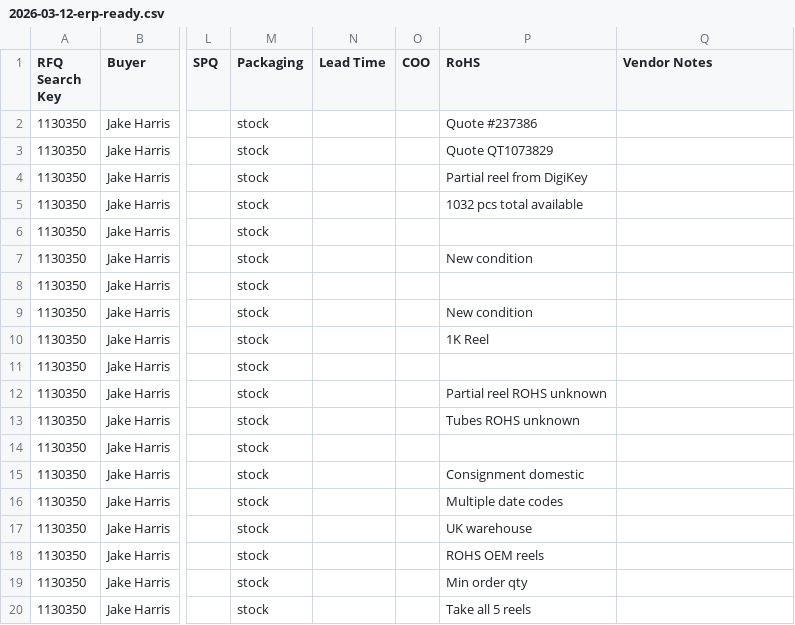
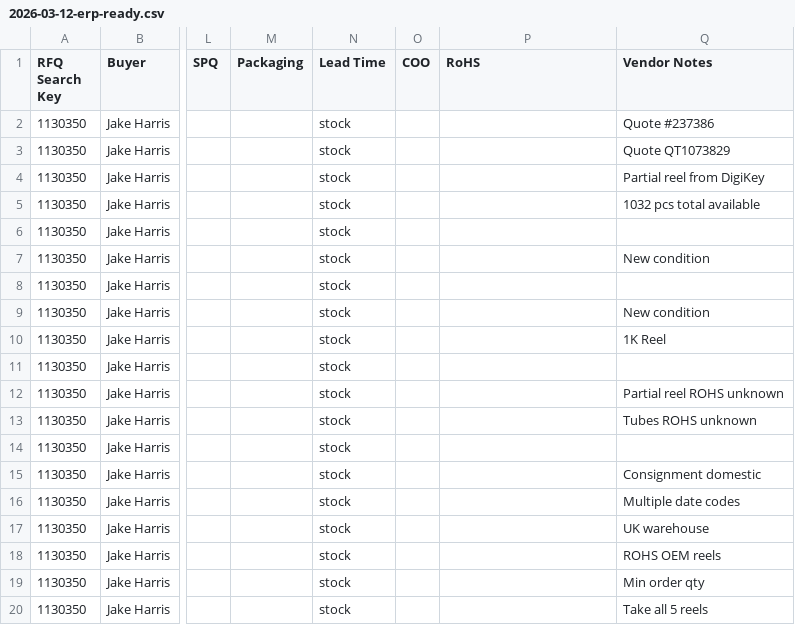
Before and after one commit to AstuteGroup/astute-workinstructions, a CSV file: rfq_sourcing/vq_loading/output/2026-03-12-erp-ready.csv, drawn as a sheet; only a part is shown, gaps mark what is left out; the diff covers the shown part only; the diff names each change by its address in the sheet, - before the commit and + after, or states it on an @@ line.

```diff
--- a/rfq_sourcing/vq_loading/output/2026-03-12-erp-ready.csv
+++ b/rfq_sourcing/vq_loading/output/2026-03-12-erp-ready.csv
-M2:M20 (Packaging): stock
+M2:M20 (Packaging): (empty)
-N2:N20 (Lead Time): (empty)
+N2:N20 (Lead Time): stock
-P2 (RoHS): Quote #237386
+P2 (RoHS): (empty)
-Q2 (Vendor Notes): (empty)
+Q2 (Vendor Notes): Quote #237386
-P3 (RoHS): Quote QT1073829
+P3 (RoHS): (empty)
-Q3 (Vendor Notes): (empty)
+Q3 (Vendor Notes): Quote QT1073829
-P4 (RoHS): Partial reel from DigiKey
+P4 (RoHS): (empty)
-Q4 (Vendor Notes): (empty)
+Q4 (Vendor Notes): Partial reel from DigiKey
-P5 (RoHS): 1032 pcs total available
+P5 (RoHS): (empty)
-Q5 (Vendor Notes): (empty)
+Q5 (Vendor Notes): 1032 pcs total available
-P7 (RoHS): New condition
+P7 (RoHS): (empty)
-Q7 (Vendor Notes): (empty)
+Q7 (Vendor Notes): New condition
-P9 (RoHS): New condition
+P9 (RoHS): (empty)
-Q9 (Vendor Notes): (empty)
+Q9 (Vendor Notes): New condition
-P10 (RoHS): 1K Reel
+P10 (RoHS): (empty)
-Q10 (Vendor Notes): (empty)
+Q10 (Vendor Notes): 1K Reel
-P12 (RoHS): Partial reel ROHS unknown
+P12 (RoHS): (empty)
-Q12 (Vendor Notes): (empty)
+Q12 (Vendor Notes): Partial reel ROHS unknown
-P13 (RoHS): Tubes ROHS unknown
+P13 (RoHS): (empty)
-Q13 (Vendor Notes): (empty)
+Q13 (Vendor Notes): Tubes ROHS unknown
-P15 (RoHS): Consignment domestic
+P15 (RoHS): (empty)
-Q15 (Vendor Notes): (empty)
+Q15 (Vendor Notes): Consignment domestic
-P16 (RoHS): Multiple date codes
+P16 (RoHS): (empty)
-Q16 (Vendor Notes): (empty)
+Q16 (Vendor Notes): Multiple date codes
-P17 (RoHS): UK warehouse
+P17 (RoHS): (empty)
-Q17 (Vendor Notes): (empty)
+Q17 (Vendor Notes): UK warehouse
-P18 (RoHS): ROHS OEM reels
+P18 (RoHS): (empty)
-Q18 (Vendor Notes): (empty)
+Q18 (Vendor Notes): ROHS OEM reels
-P19 (RoHS): Min order qty
+P19 (RoHS): (empty)
-Q19 (Vendor Notes): (empty)
+Q19 (Vendor Notes): Min order qty
-P20 (RoHS): Take all 5 reels
+P20 (RoHS): (empty)
-Q20 (Vendor Notes): (empty)
+Q20 (Vendor Notes): Take all 5 reels
```
Also changed, not shown: 72 edited cells elsewhere in this file, rfq_sourcing/vq_loading/output/2026-03-10-erp-ready.csv.
